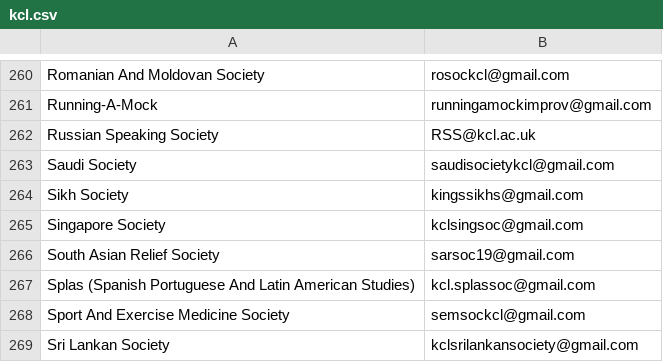
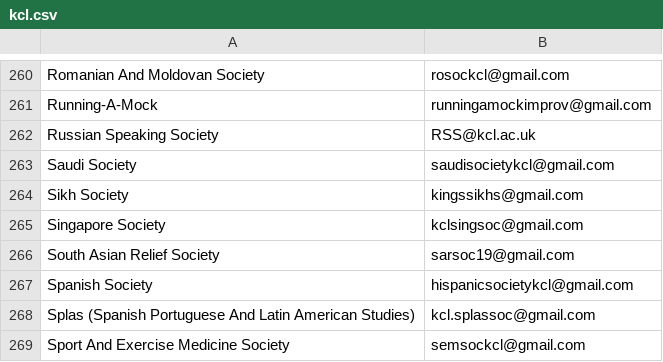
Before and after one commit to kcsoc/society-email-scrape, a CSV file: docs/output/kcl.csv, drawn as a sheet; only a part is shown, gaps mark what is left out; the shorter side is filled out with more unchanged rows.

```diff
--- a/docs/output/kcl.csv
+++ b/docs/output/kcl.csv
@@ -266,2 +266,3 @@ Singapore Society, kclsingsoc@gmail.com
 South Asian Relief Society, sarsoc19@gmail.com
+Spanish Society, hispanicsocietykcl@gmail.com
 Splas (Spanish Portuguese And Latin American Studies), kcl.splassoc@gmail.com
```
Also changed, not shown: docs/output/brunel.csv, docs/output/hertfordshire.csv, 2 other files.
